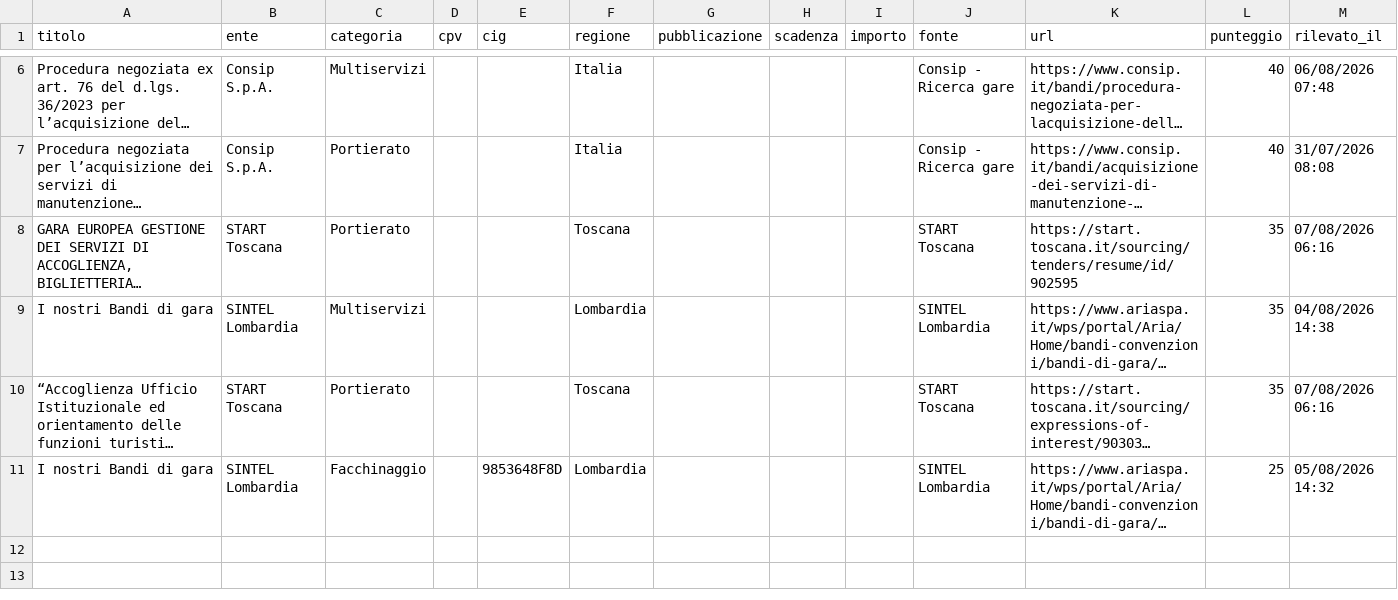
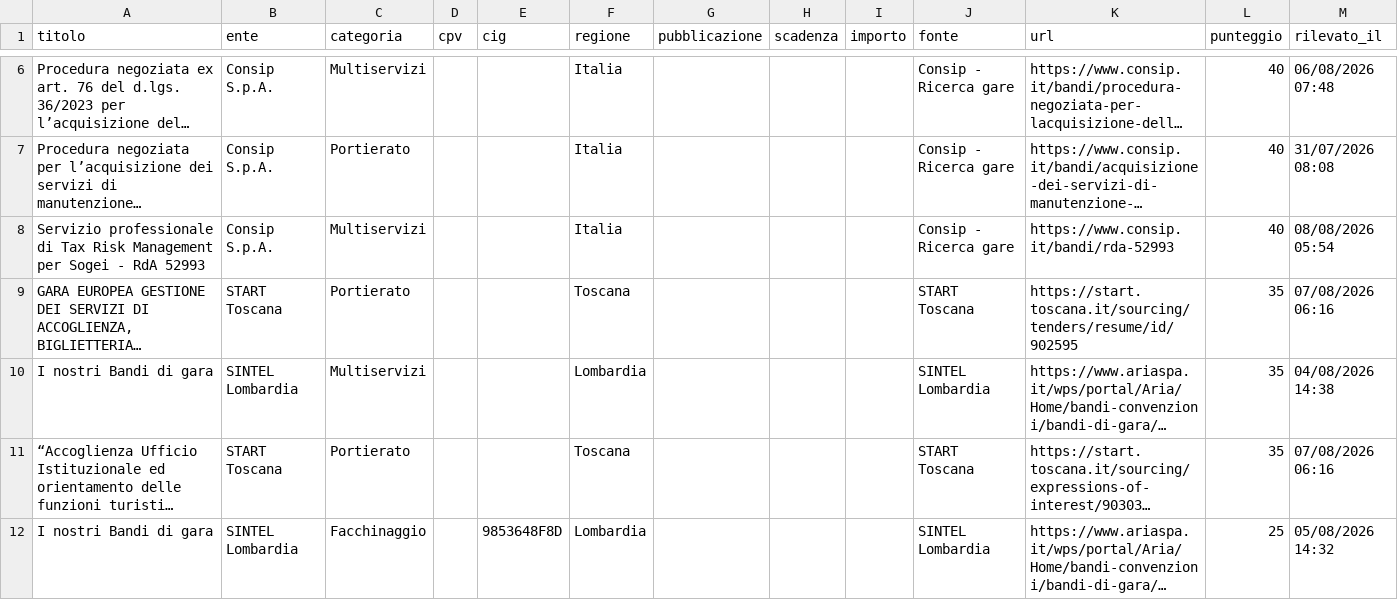
Before and after one commit to giovannipiccionebusiness-sudo/radar-appalti, a CSV file: data/gare.csv, drawn as a sheet; only a part is shown, gaps mark what is left out; long unchanged cells end in …; the diff names each change by its address in the sheet, - before the commit and + after, or states it on an @@ line.

```diff
--- a/data/gare.csv
+++ b/data/gare.csv
+row 8: Servizio professionale di Tax Risk Management per Sogei - RdA 52993 | Consip S.p.A. | Multiservizi |  |  | Italia |  |  |  | Consip - Ricerca gare | https://www.consip.it/bandi/rda-52993 | 40 | 08/08/2026 05:54
```
Also changed, not shown: 1 other file.
